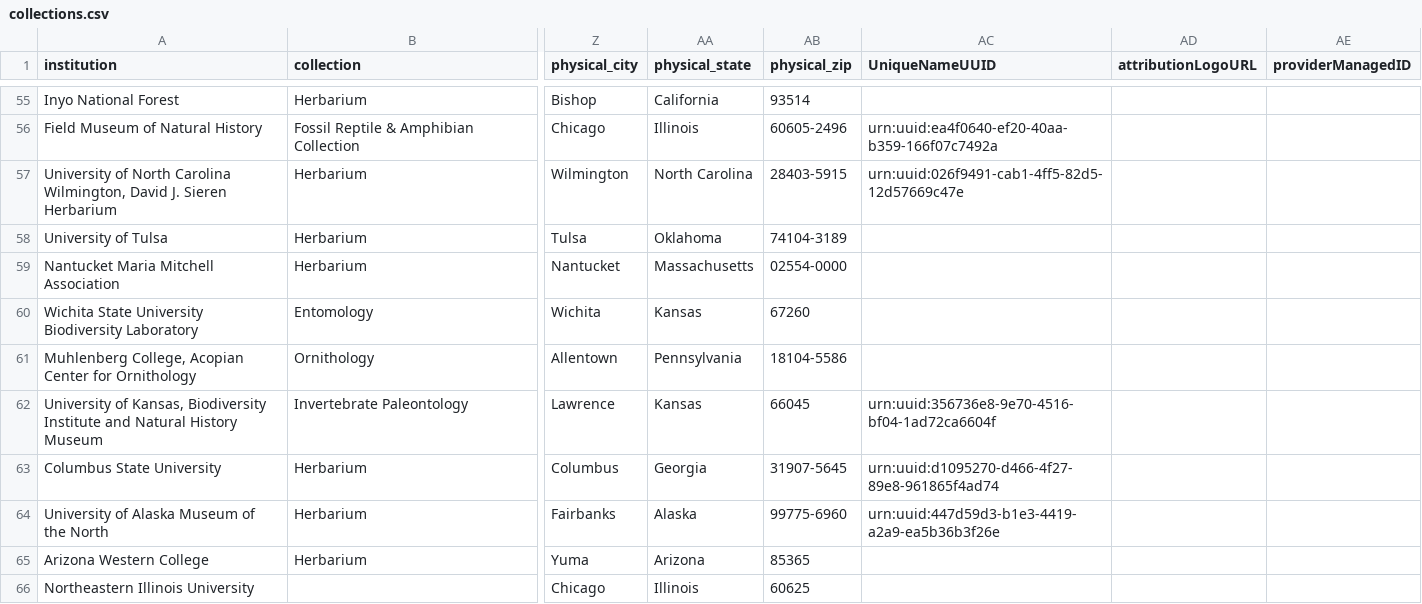
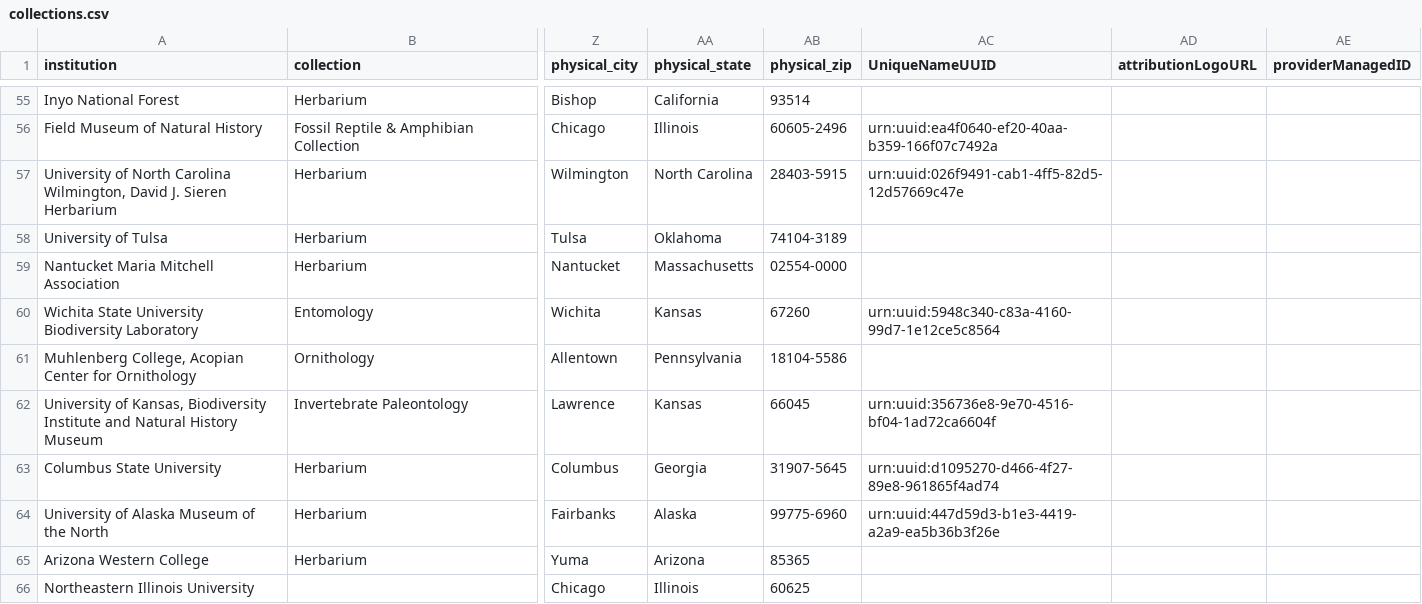
Before and after one commit to iDigBio/idb-us-collections, a CSV file: collections.csv, drawn as a sheet; only a part is shown, gaps mark what is left out; the diff names each change by its address in the sheet, - before the commit and + after, or states it on an @@ line.

```diff
--- a/collections.csv
+++ b/collections.csv
-AC60 (UniqueNameUUID): (empty)
+AC60 (UniqueNameUUID): urn:uuid:5948c340-c83a-4160-99d7-1e12ce5c8564
```
Also changed, not shown: 1 other file.
